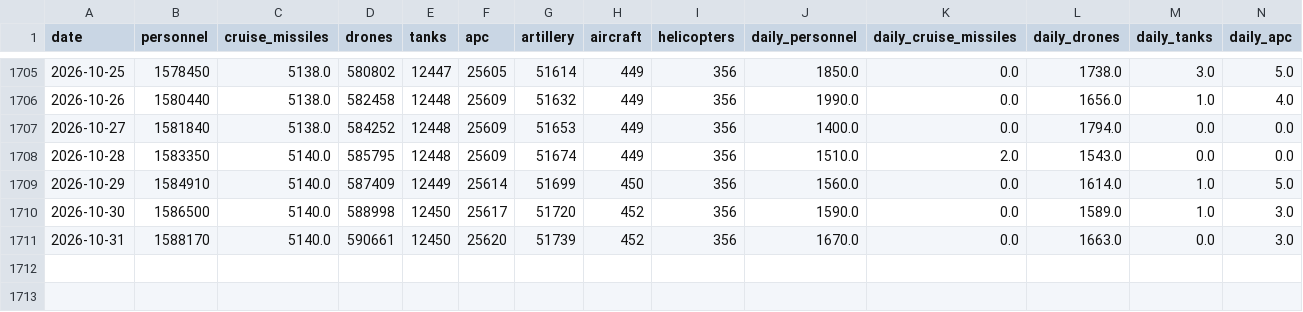
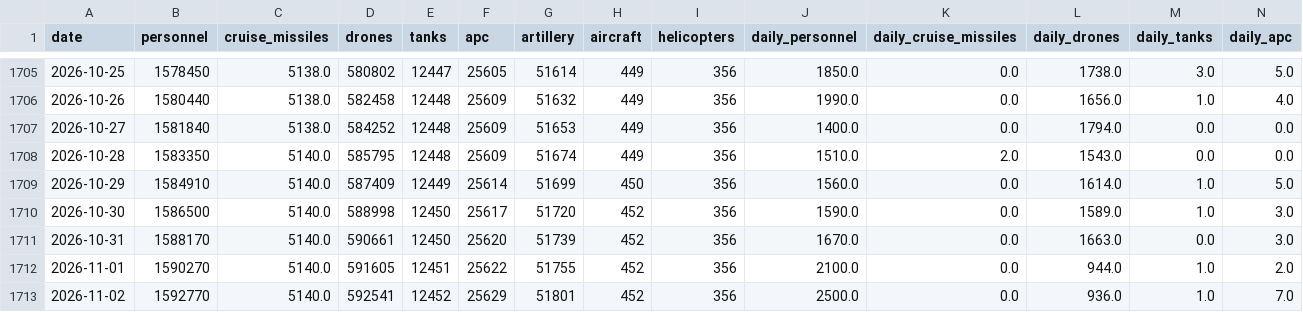
Before and after one commit to lorenzo-pasteris/Analisi-Russia-Ucraina, a CSV file: data/war_losses.csv, drawn as a sheet; only a part is shown, gaps mark what is left out; rows hold the shown columns only; the diff names each change by its address in the sheet, - before the commit and + after, or states it on an @@ line.

```diff
--- a/data/war_losses.csv
+++ b/data/war_losses.csv
+row 1712: 2026-11-01 | 1590270 | 5140.0 | 591605 | 12451 | 25622 | 51755 | 452 | 356 | 2100.0 | 0.0 | 944.0 | 1.0 | 2.0
+row 1713: 2026-11-02 | 1592770 | 5140.0 | 592541 | 12452 | 25629 | 51801 | 452 | 356 | 2500.0 | 0.0 | 936.0 | 1.0 | 7.0
```
